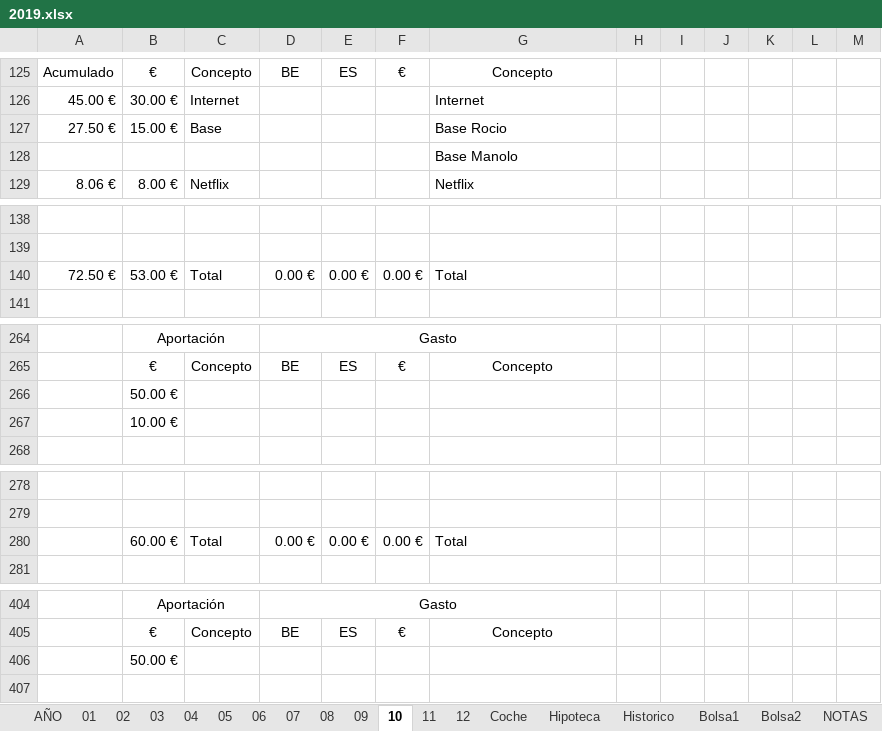
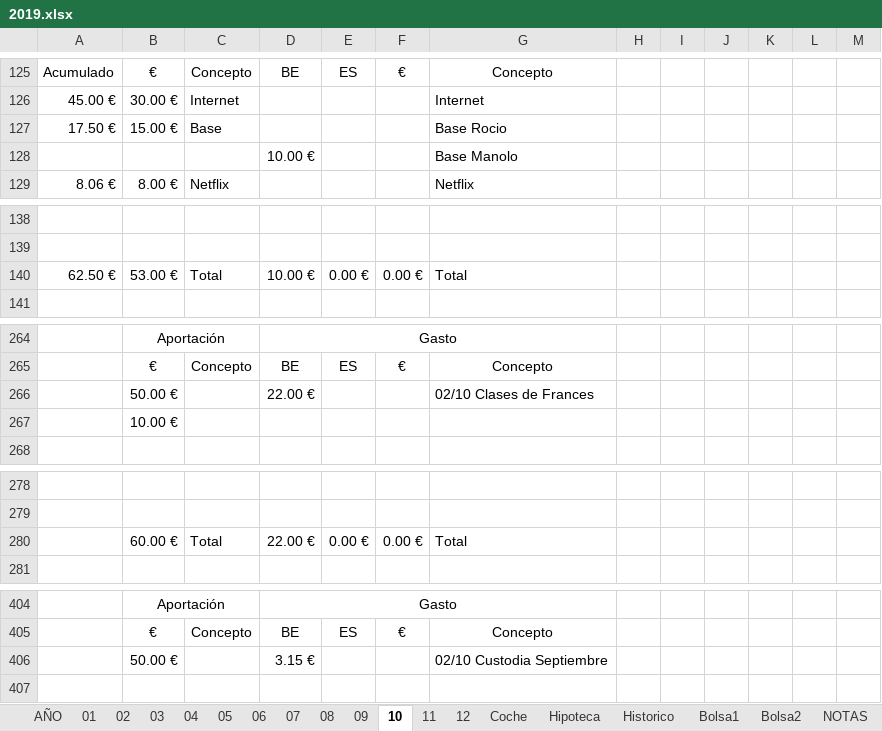
Before and after one commit to mrojassuarez/MRS_Manager, an Excel workbook: 2019/2019.xlsx, sheet 10, drawn as a sheet; only a part is shown, gaps mark what is left out; values as stored, in another font and other column widths than the file's, no borders; removed rows and columns are numbered as before the commit, all else as after; the diff covers the shown part only; the diff names each change by its address in the sheet, - before the commit and + after, or states it on an @@ line.

```diff
--- a/2019/2019.xlsx (sheet 10)
+++ b/2019/2019.xlsx (sheet 10)
-A127: 27.50 €
+A127: 17.50 €
-D128: (empty)
+D128: 10.00 €
-A140: 72.50 €
+A140: 62.50 €
-D140: 0.00 €
+D140: 10.00 €
-row 266:  | 50.00 €
+row 266:  | 50.00 € |  | 22.00 € |  |  | 02/10 Clases de Frances
-D280: 0.00 €
+D280: 22.00 €
-row 406:  | 50.00 €
+row 406:  | 50.00 € |  | 3.15 € |  |  | 02/10 Custodia Septiembre
```
Also changed, not shown: 1 edited cell elsewhere in this sheet, sheet Bolsa1, sheet AÑO, sheet 11, 1 other file.
